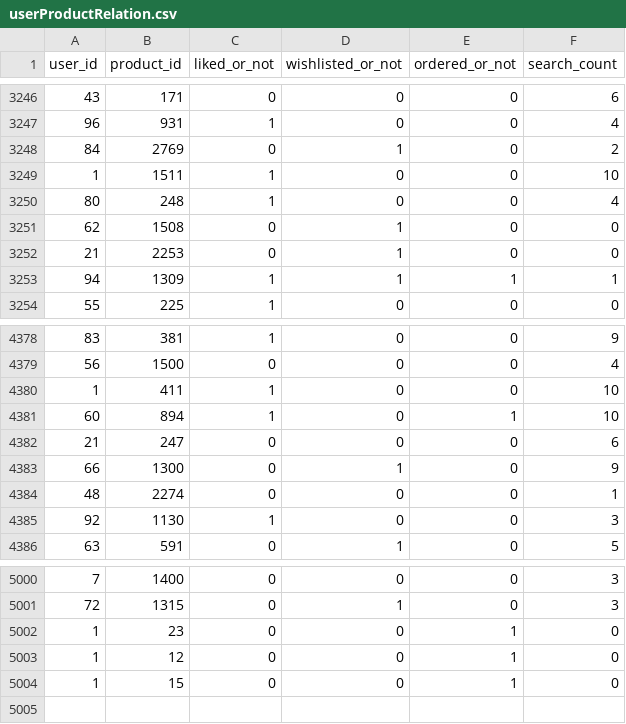
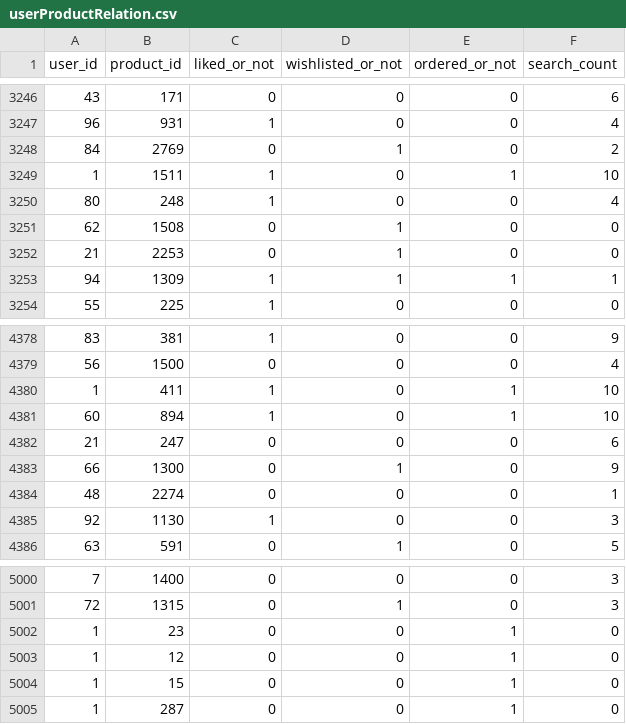
Before and after one commit to VishwanthBarma/product_grid, a CSV file: backend/gridDB/userProductRelation.csv, drawn as a sheet; only a part is shown, gaps mark what is left out.

```diff
--- a/backend/gridDB/userProductRelation.csv
+++ b/backend/gridDB/userProductRelation.csv
@@ -3248,3 +3248,3 @@ user_id,product_id,liked_or_not,wishlisted_or_not,ordered_or_not,search_count
 84,2769,0,1,0,2
-1,1511,1,0,0,10
+1,1511,1,0,1,10
 80,248,1,0,0,4
@@ -4379,3 +4379,3 @@ user_id,product_id,liked_or_not,wishlisted_or_not,ordered_or_not,search_count
 56,1500,0,0,0,4
-1,411,1,0,0,10
+1,411,1,0,1,10
 60,894,1,0,1,10
@@ -5004 +5004,2 @@ user_id,product_id,liked_or_not,wishlisted_or_not,ordered_or_not,search_count
 1,15,0,0,1,0
+1,287,0,0,1,0
```
Also changed, not shown: 2 other files.
